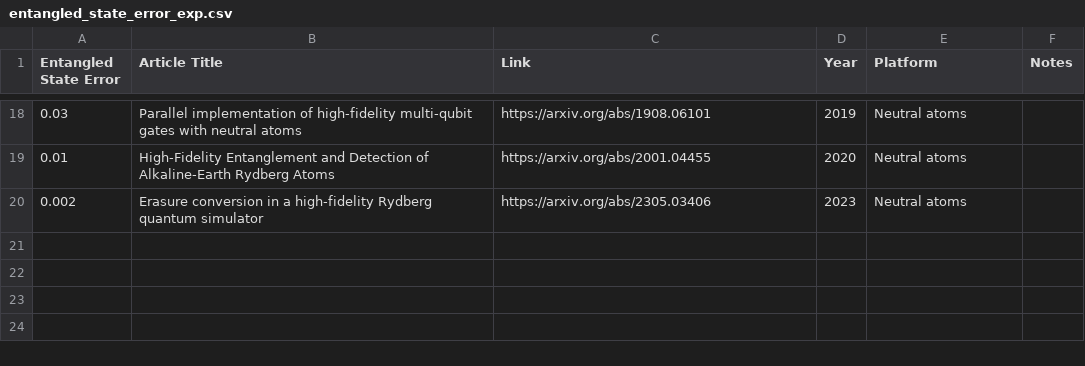
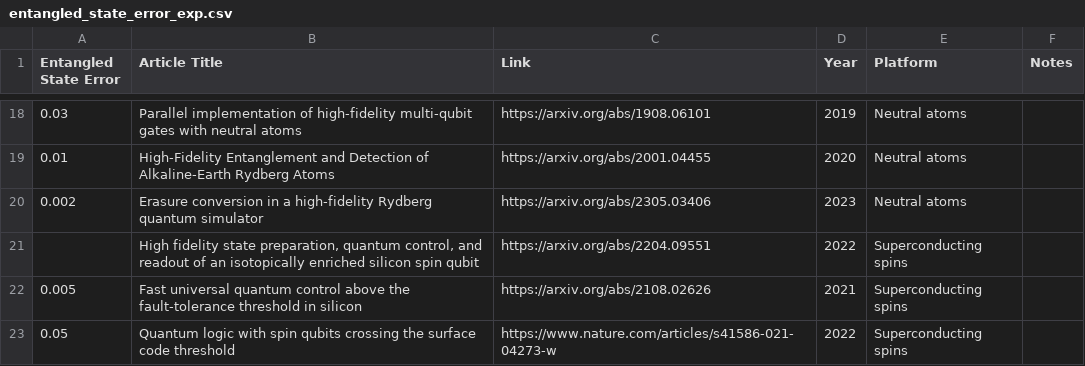
Before and after one commit to francois-marie/awesome-quantum-computing-experiments, a CSV file: data/entangled_state_error_exp.csv, drawn as a sheet; only a part is shown, gaps mark what is left out; the diff names each change by its address in the sheet, - before the commit and + after, or states it on an @@ line.

Commit message:
added superconducting spins in entangled state error exp

```diff
--- a/data/entangled_state_error_exp.csv
+++ b/data/entangled_state_error_exp.csv
+row 21:  | High fidelity state preparation, quantum control, and readout of an isotopically enriched silicon spin qubit | https://arxiv.org/abs/2204.09551 | 2022 | Superconducting spins
+row 22: 0.005 | Fast universal quantum control above the fault-tolerance threshold in silicon | https://arxiv.org/abs/2108.02626 | 2021 | Superconducting spins
+row 23: 0.05 | Quantum logic with spin qubits crossing the surface code threshold | https://www.nature.com/articles/s41586-021-04273-w | 2022 | Superconducting spins
```
